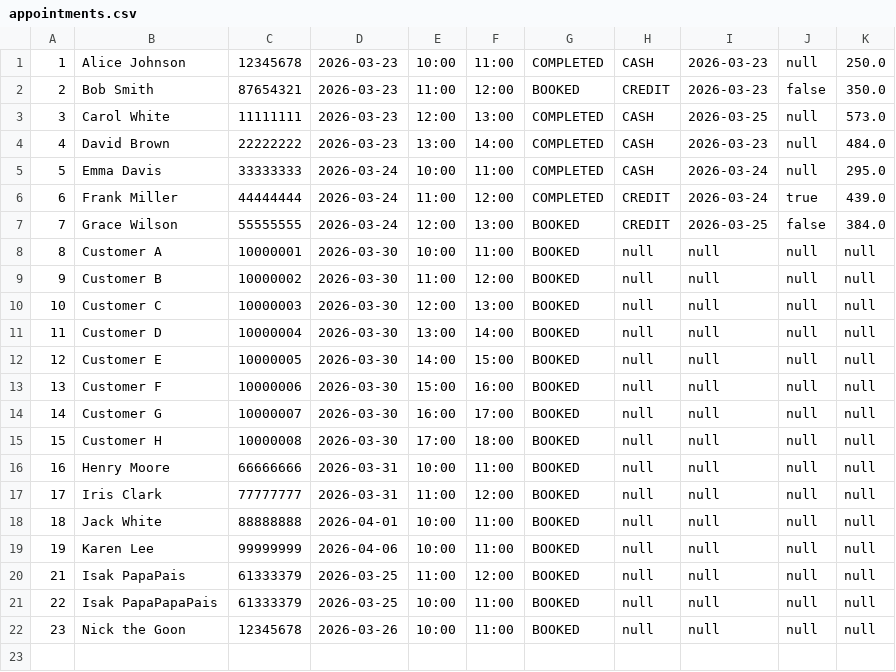
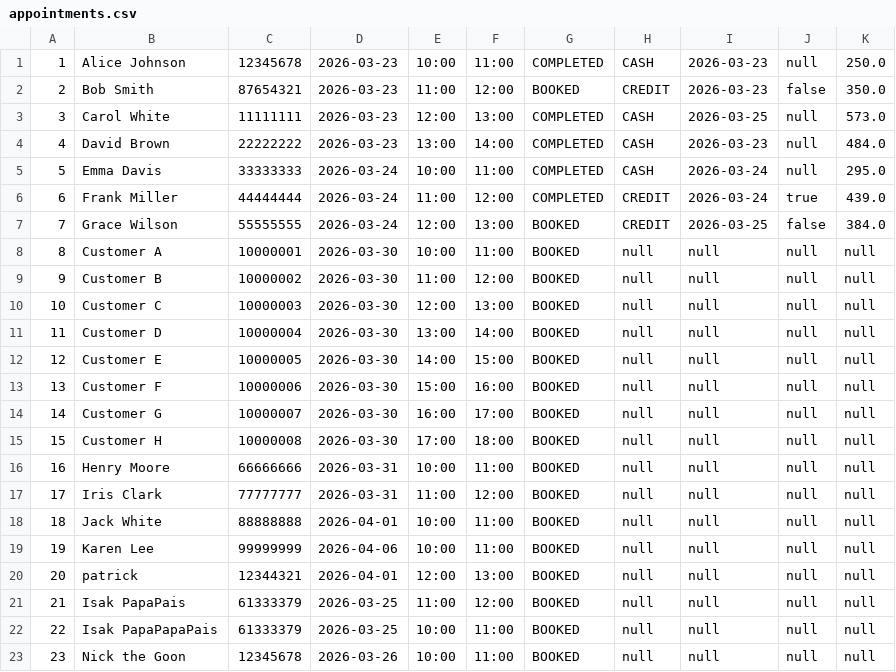
Before and after one commit to PatrickClemmensen/AP_CS_SEM1_HARRYS, a CSV file: data/appointments.csv, drawn as a sheet.

```diff
--- a/data/appointments.csv
+++ b/data/appointments.csv
@@ -19,2 +19,3 @@
 19,Karen Lee,99999999,2026-04-06,10:00,11:00,BOOKED,null,null,null,null
+20,patrick,12344321,2026-04-01,12:00,13:00,BOOKED,null,null,null,null
 21,Isak PapaPais,61333379,2026-03-25,11:00,12:00,BOOKED,null,null,null,null
```
Also changed, not shown: 5 other files.
